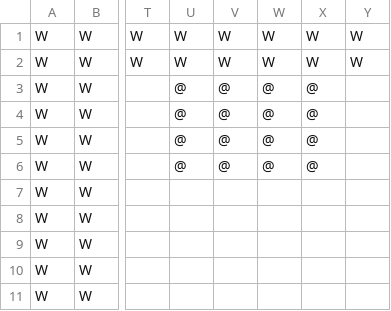
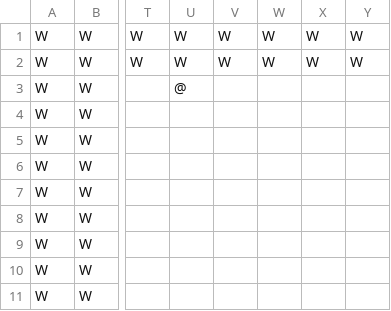
Before and after one commit to TobyMCGames/SP1Framework, a CSV file: SP1Framework/Maps/map1.csv, drawn as a sheet; only a part is shown, gaps mark what is left out; the diff names each change by its address in the sheet, - before the commit and + after, or states it on an @@ line.

```diff
--- a/SP1Framework/Maps/map1.csv
+++ b/SP1Framework/Maps/map1.csv
-V3:V6: @
+V3:V6: (empty)
-W3:W6: @
+W3:W6: (empty)
-X3:X6: @
+X3:X6: (empty)
-U4:U6: @
+U4:U6: (empty)
```
Also changed, not shown: 8 other files.
